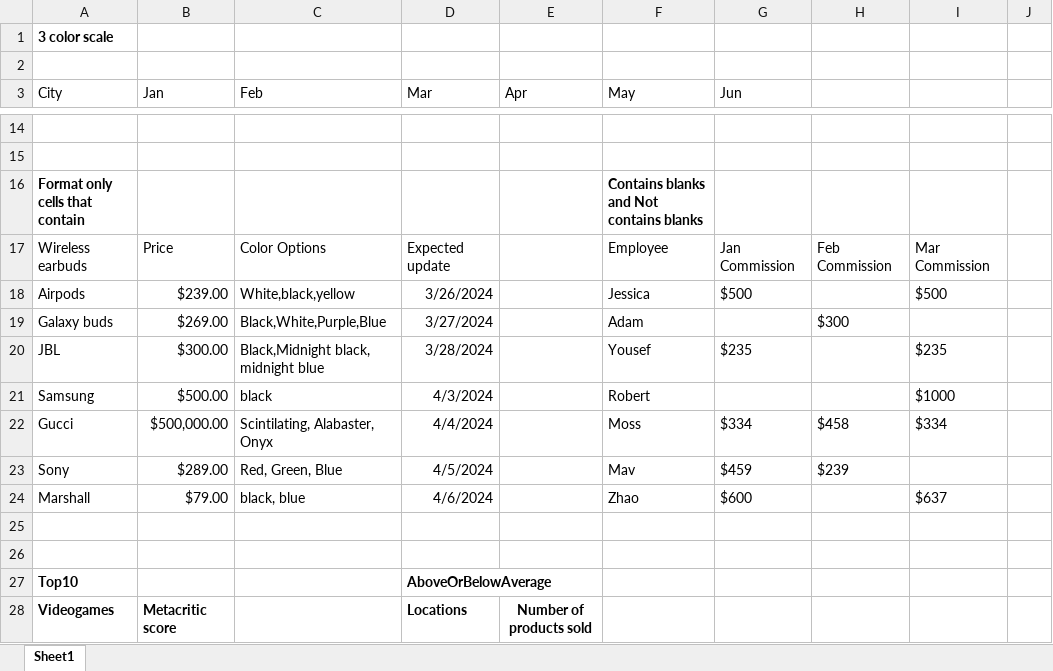
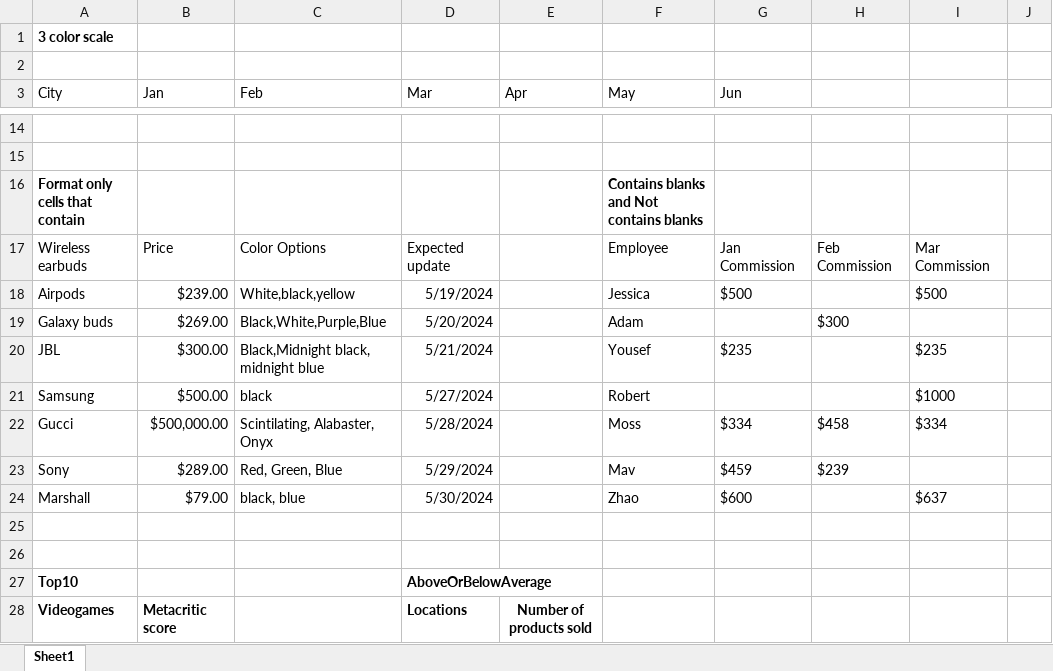
Before and after one commit to EPPlusSoftware/EPPlus.WebSamples, an Excel workbook: EPPlus.WebSampleMvc.NetCore/data/CfExport1.xlsx, sheet Sheet1, drawn as a sheet; only a part is shown, gaps mark what is left out; values as stored, in another font and other column widths than the file's, no borders; conditional formats and table styles not drawn; the diff covers the shown part only; the diff names each change by its address in the sheet, - before the commit and + after, or states it on an @@ line.

```diff
--- a/EPPlus.WebSampleMvc.NetCore/data/CfExport1.xlsx (sheet Sheet1)
+++ b/EPPlus.WebSampleMvc.NetCore/data/CfExport1.xlsx (sheet Sheet1)
-D18 (Mar): 3/26/2024
+D18 (Mar): 5/19/2024
-D19 (Mar): 3/27/2024
+D19 (Mar): 5/20/2024
-D20 (Mar): 3/28/2024
+D20 (Mar): 5/21/2024
-D21 (Mar): 4/3/2024
+D21 (Mar): 5/27/2024
-D22 (Mar): 4/4/2024
+D22 (Mar): 5/28/2024
-D23 (Mar): 4/5/2024
+D23 (Mar): 5/29/2024
-D24 (Mar): 4/6/2024
+D24 (Mar): 5/30/2024
```
Also changed, not shown: 13 added rows, 13 removed rows and 1 edited cell elsewhere in this sheet, 1 other file.
